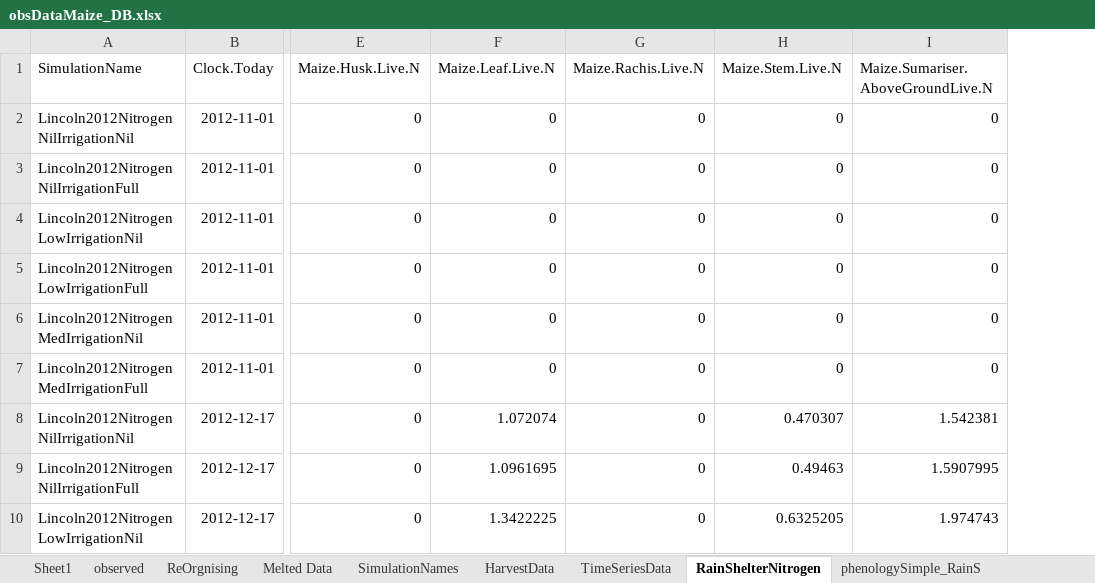
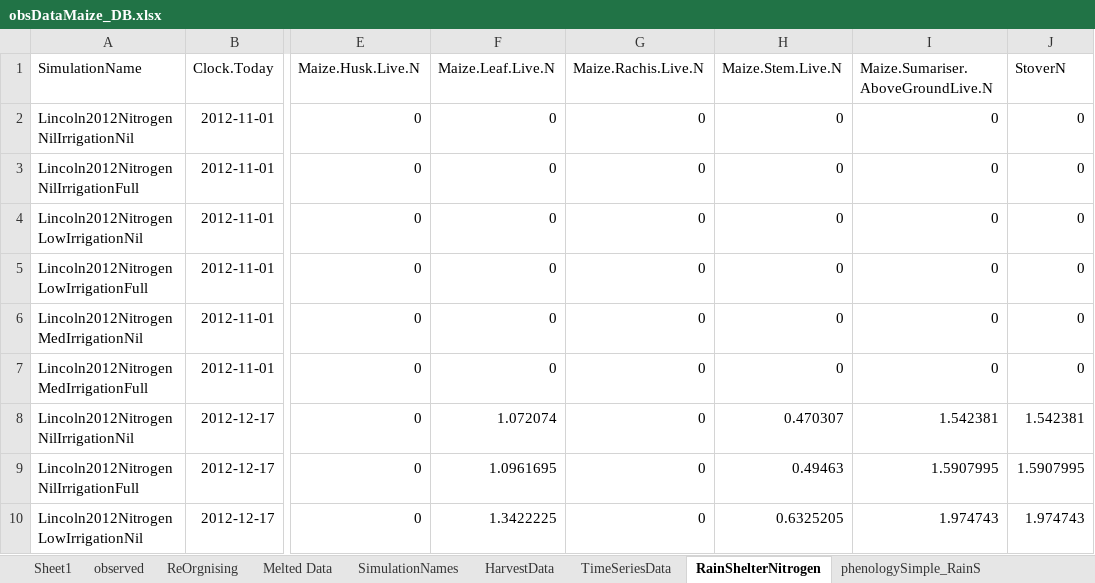
Before and after one commit to APSIMInitiative/ApsimX, an Excel workbook: Prototypes/Maize/Observations/obsDataMaize_DB.xlsx, sheet RainShelterNitrogen, drawn as a sheet; only a part is shown, gaps mark what is left out; values as stored, in another font and other column widths than the file's, no borders; the diff names each change by its address in the sheet, - before the commit and + after, or states it on an @@ line.

```diff
--- a/Prototypes/Maize/Observations/obsDataMaize_DB.xlsx (sheet RainShelterNitrogen)
+++ b/Prototypes/Maize/Observations/obsDataMaize_DB.xlsx (sheet RainShelterNitrogen)
+column J (StoverN), rows 2-10: 0 | 0 | 0 | 0 | 0 | 0 | 1.542381 | 1.5907995 | 1.974743
```
Also changed, not shown: sheet observed, formulas that keep their value, 2 other files.
